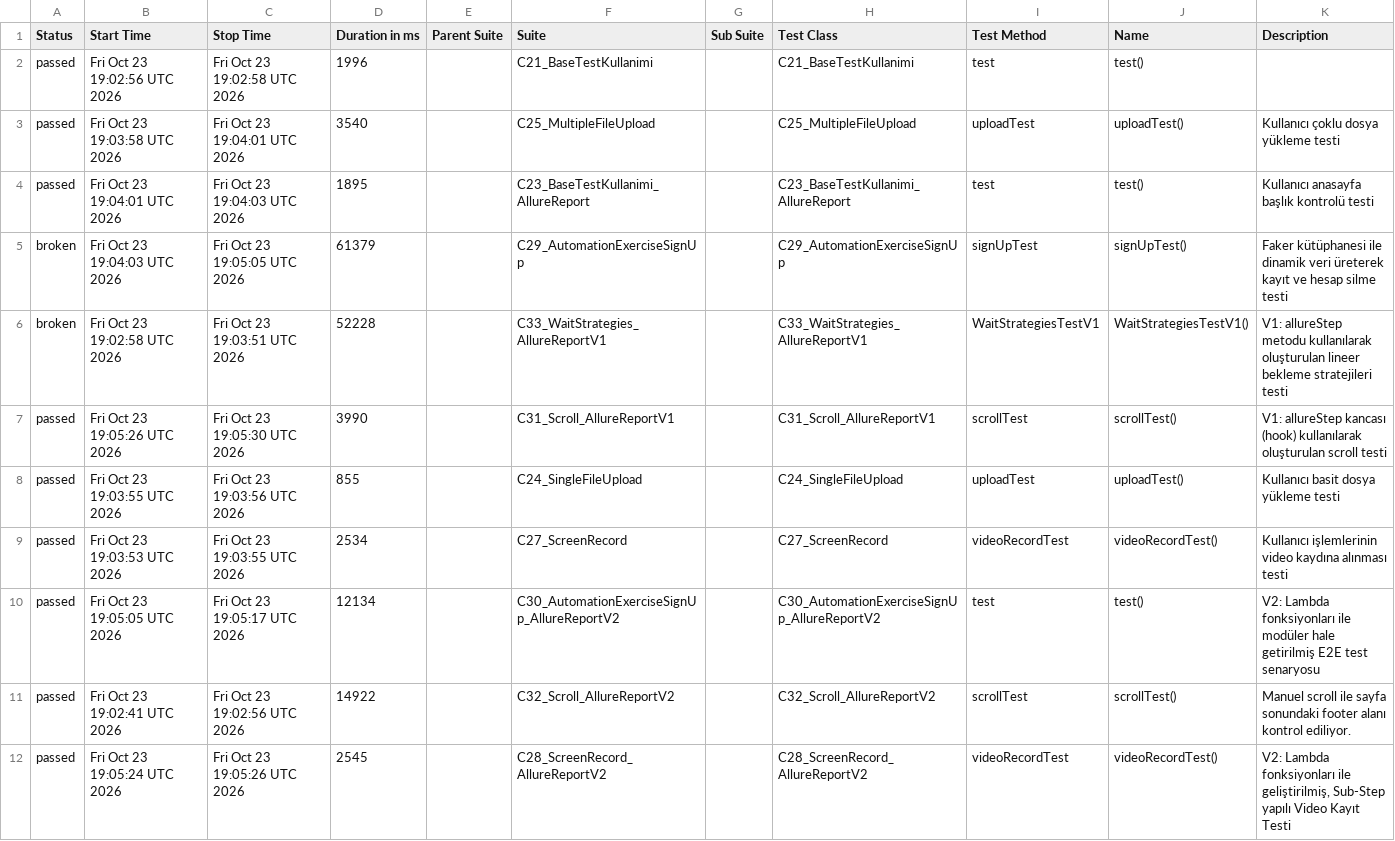
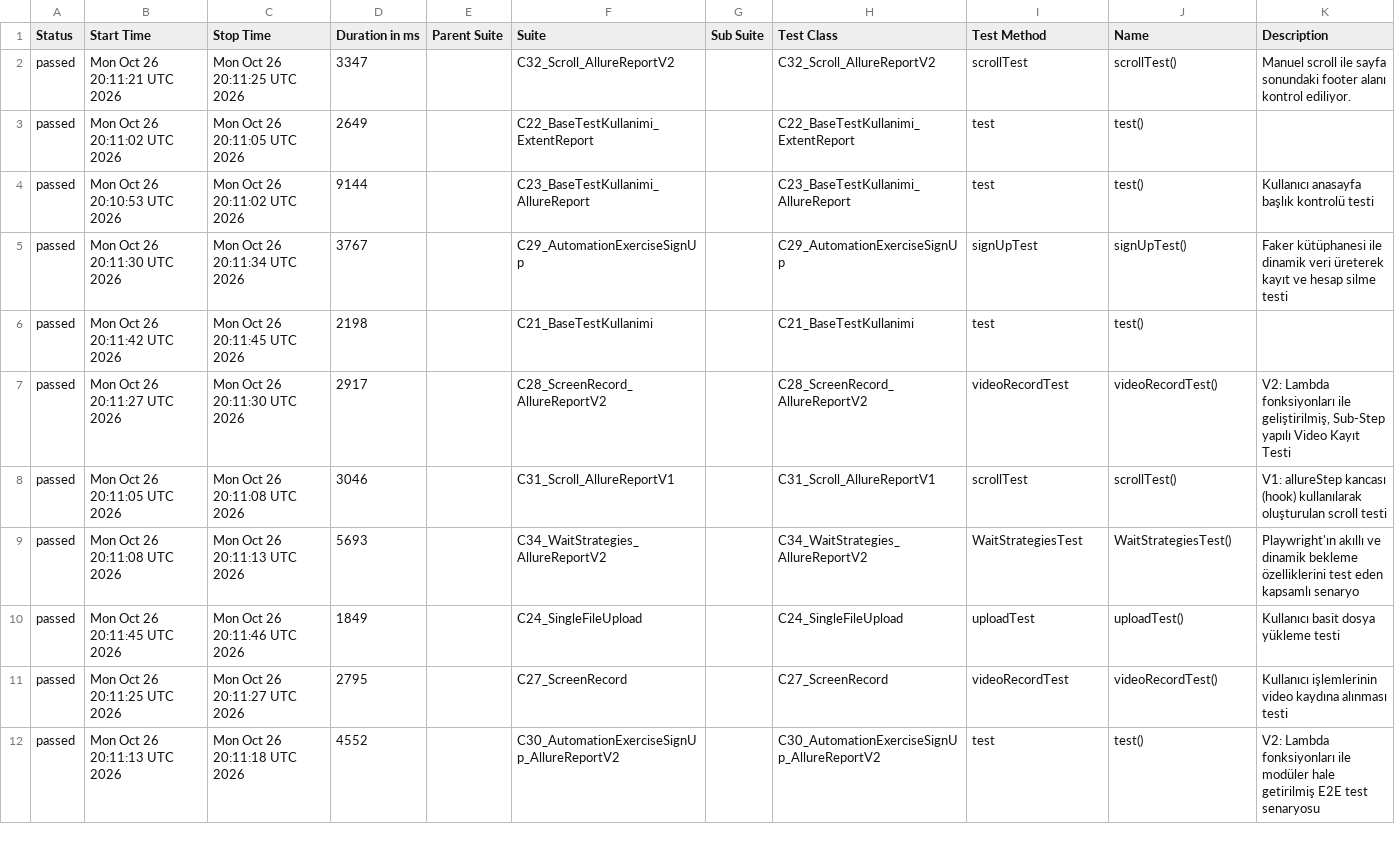
Before and after one commit to kilicCeren/TestAutomationWithPlaywrightJava, a CSV file: allure-history/data/suites.csv, drawn as a sheet; only a part is shown; the diff covers the shown part only.

```diff
--- a/allure-history/data/suites.csv
+++ b/allure-history/data/suites.csv
@@ -1,12 +1,12 @@
 "Status","Start Time","Stop Time","Duration in ms","Parent Suite","Suite","Sub Suite","Test Class","Test Method","Name","Description"
-"passed","Fri Oct 23 19:02:56 UTC 2026","Fri Oct 23 19:02:58 UTC 2026","1996","","C21_BaseTestKullanimi","","C21_BaseTestKullanimi","test","test()",""
-"passed","Fri Oct 23 19:03:58 UTC 2026","Fri Oct 23 19:04:01 UTC 2026","3540","","C25_MultipleFileUpload","","C25_MultipleFileUpload","uploadTest","uploadTest()","Kullanıcı çoklu dosya yükleme testi"
-"passed","Fri Oct 23 19:04:01 UTC 2026","Fri Oct 23 19:04:03 UTC 2026","1895","","C23_BaseTestKullanimi_AllureReport","","C23_BaseTestKullanimi_AllureReport","test","test()","Kullanıcı anasayfa başlık kontrolü testi"
-"broken","Fri Oct 23 19:04:03 UTC 2026","Fri Oct 23 19:05:05 UTC 2026","61379","","C29_AutomationExerciseSignUp","","C29_AutomationExerciseSignUp","signUpTest","signUpTest()","Faker kütüphanesi ile dinamik veri üreterek kayıt ve hesap silme testi"
-"broken","Fri Oct 23 19:02:58 UTC 2026","Fri Oct 23 19:03:51 UTC 2026","52228","","C33_WaitStrategies_AllureReportV1","","C33_WaitStrategies_AllureReportV1","WaitStrategiesTestV1","WaitStrategiesTestV1()","V1: allureStep metodu kullanılarak oluşturulan lineer bekleme stratejileri testi"
-"passed","Fri Oct 23 19:05:26 UTC 2026","Fri Oct 23 19:05:30 UTC 2026","3990","","C31_Scroll_AllureReportV1","","C31_Scroll_AllureReportV1","scrollTest","scrollTest()","V1: allureStep kancası (hook) kullanılarak oluşturulan scroll testi"
-"passed","Fri Oct 23 19:03:55 UTC 2026","Fri Oct 23 19:03:56 UTC 2026","855","","C24_SingleFileUpload","","C24_SingleFileUpload","uploadTest","uploadTest()","Kullanıcı basit dosya yükleme testi"
-"passed","Fri Oct 23 19:03:53 UTC 2026","Fri Oct 23 19:03:55 UTC 2026","2534","","C27_ScreenRecord","","C27_ScreenRecord","videoRecordTest","videoRecordTest()","Kullanıcı işlemlerinin video kaydına alınması testi"
-"passed","Fri Oct 23 19:05:05 UTC 2026","Fri Oct 23 19:05:17 UTC 2026","12134","","C30_AutomationExerciseSignUp_AllureReportV2","","C30_AutomationExerciseSignUp_AllureReportV2","test","test()","V2: Lambda fonksiyonları ile modüler hale getirilmiş E2E test senaryosu"
-"passed","Fri Oct 23 19:02:41 UTC 2026","Fri Oct 23 19:02:56 UTC 2026","14922","","C32_Scroll_AllureReportV2","","C32_Scroll_AllureReportV2","scrollTest","scrollTest()","Manuel scroll ile sayfa sonundaki footer alanı kontrol ediliyor."
-"passed","Fri Oct 23 19:05:24 UTC 2026","Fri Oct 23 19:05:26 UTC 2026","2545","","C28_ScreenRecord_AllureReportV2","","C28_ScreenRecord_AllureReportV2","videoRecordTest","videoRecordTest()","V2: Lambda fonksiyonları ile geliştirilmiş, Sub-Step yapılı Video Kayıt Testi"
+"passed","Mon Oct 26 20:11:21 UTC 2026","Mon Oct 26 20:11:25 UTC 2026","3347","","C32_Scroll_AllureReportV2","","C32_Scroll_AllureReportV2","scrollTest","scrollTest()","Manuel scroll ile sayfa sonundaki footer alanı kontrol ediliyor."
+"passed","Mon Oct 26 20:11:02 UTC 2026","Mon Oct 26 20:11:05 UTC 2026","2649","","C22_BaseTestKullanimi_ExtentReport","","C22_BaseTestKullanimi_ExtentReport","test","test()",""
+"passed","Mon Oct 26 20:10:53 UTC 2026","Mon Oct 26 20:11:02 UTC 2026","9144","","C23_BaseTestKullanimi_AllureReport","","C23_BaseTestKullanimi_AllureReport","test","test()","Kullanıcı anasayfa başlık kontrolü testi"
+"passed","Mon Oct 26 20:11:30 UTC 2026","Mon Oct 26 20:11:34 UTC 2026","3767","","C29_AutomationExerciseSignUp","","C29_AutomationExerciseSignUp","signUpTest","signUpTest()","Faker kütüphanesi ile dinamik veri üreterek kayıt ve hesap silme testi"
+"passed","Mon Oct 26 20:11:42 UTC 2026","Mon Oct 26 20:11:45 UTC 2026","2198","","C21_BaseTestKullanimi","","C21_BaseTestKullanimi","test","test()",""
+"passed","Mon Oct 26 20:11:27 UTC 2026","Mon Oct 26 20:11:30 UTC 2026","2917","","C28_ScreenRecord_AllureReportV2","","C28_ScreenRecord_AllureReportV2","videoRecordTest","videoRecordTest()","V2: Lambda fonksiyonları ile geliştirilmiş, Sub-Step yapılı Video Kayıt Testi"
+"passed","Mon Oct 26 20:11:05 UTC 2026","Mon Oct 26 20:11:08 UTC 2026","3046","","C31_Scroll_AllureReportV1","","C31_Scroll_AllureReportV1","scrollTest","scrollTest()","V1: allureStep kancası (hook) kullanılarak oluşturulan scroll testi"
+"passed","Mon Oct 26 20:11:08 UTC 2026","Mon Oct 26 20:11:13 UTC 2026","5693","","C34_WaitStrategies_AllureReportV2","","C34_WaitStrategies_AllureReportV2","WaitStrategiesTest","WaitStrategiesTest()","Playwright'ın akıllı ve dinamik bekleme özelliklerini test eden kapsamlı senaryo"
+"passed","Mon Oct 26 20:11:45 UTC 2026","Mon Oct 26 20:11:46 UTC 2026","1849","","C24_SingleFileUpload","","C24_SingleFileUpload","uploadTest","uploadTest()","Kullanıcı basit dosya yükleme testi"
+"passed","Mon Oct 26 20:11:25 UTC 2026","Mon Oct 26 20:11:27 UTC 2026","2795","","C27_ScreenRecord","","C27_ScreenRecord","videoRecordTest","videoRecordTest()","Kullanıcı işlemlerinin video kaydına alınması testi"
+"passed","Mon Oct 26 20:11:13 UTC 2026","Mon Oct 26 20:11:18 UTC 2026","4552","","C30_AutomationExerciseSignUp_AllureReportV2","","C30_AutomationExerciseSignUp_AllureReportV2","test","test()","V2: Lambda fonksiyonları ile modüler hale getirilmiş E2E test senaryosu"
```
Also changed, not shown: 1 added row, 1 removed row and 11 edited cells elsewhere in this file, allure-history/data/behaviors.csv, 52 other files.
